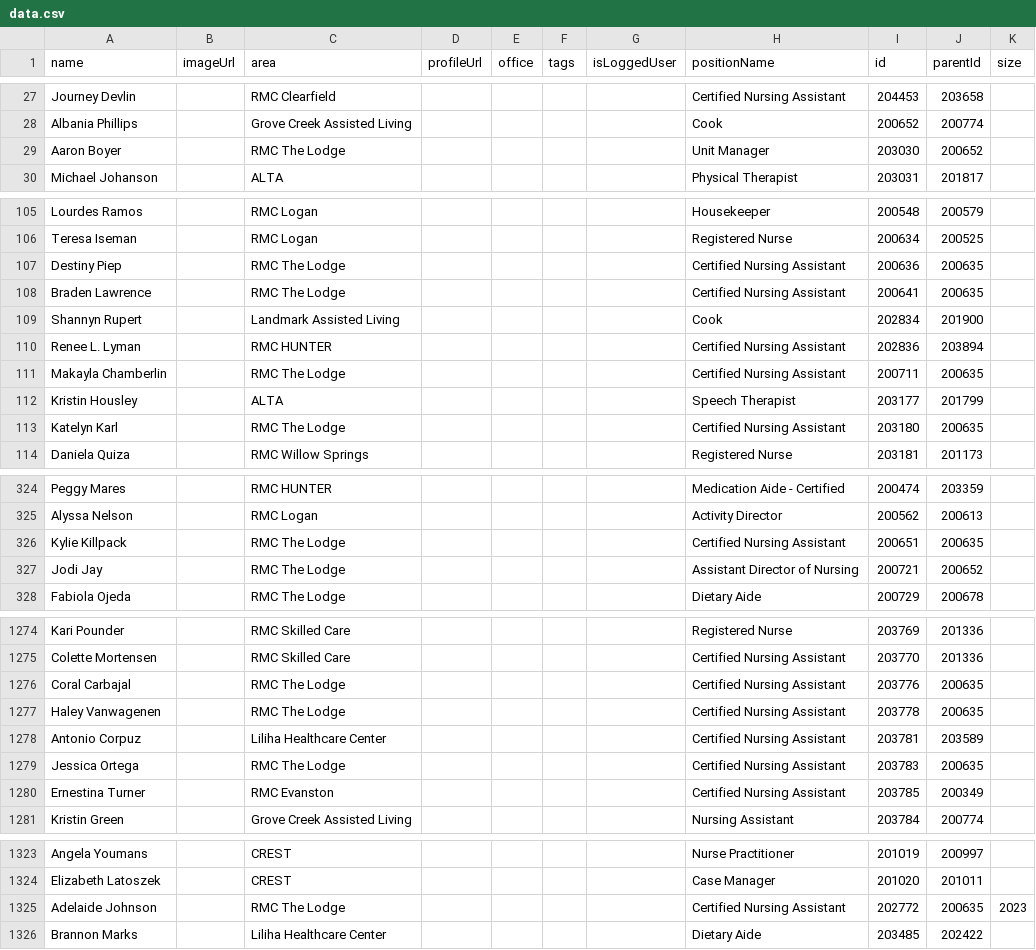
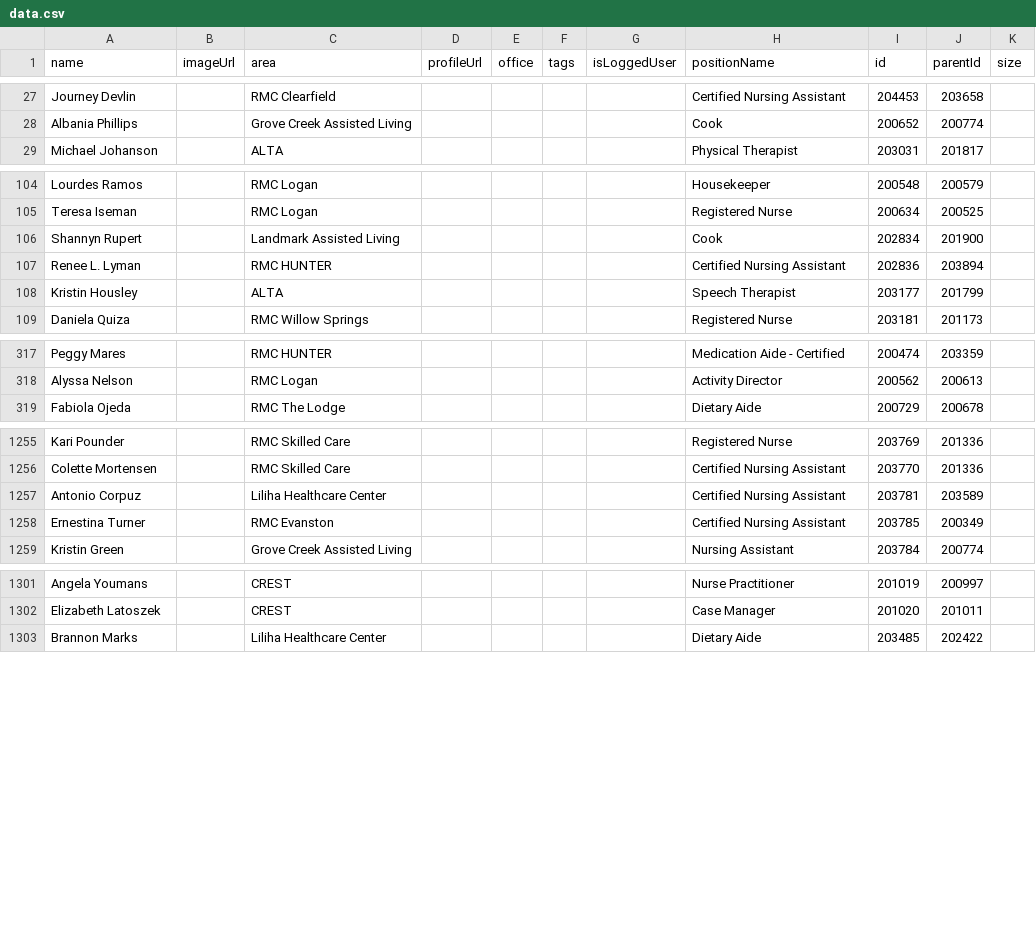
Before and after one commit to jbeals12/org, a CSV file: data.csv, drawn as a sheet; only a part is shown, gaps mark what is left out; the diff covers the shown part only; the diff names each change by its address in the sheet, - before the commit and + after, or states it on an @@ line.

Commit message:
Add files via upload

```diff
--- a/data.csv
+++ b/data.csv
-row 29: Aaron Boyer |  | RMC The Lodge |  |  |  |  | Unit Manager | 203030 | 200652
-row 107: Destiny Piep |  | RMC The Lodge |  |  |  |  | Certified Nursing Assistant | 200636 | 200635
-row 108: Braden Lawrence |  | RMC The Lodge |  |  |  |  | Certified Nursing Assistant | 200641 | 200635
-row 111: Makayla Chamberlin |  | RMC The Lodge |  |  |  |  | Certified Nursing Assistant | 200711 | 200635
-row 113: Katelyn Karl |  | RMC The Lodge |  |  |  |  | Certified Nursing Assistant | 203180 | 200635
-row 326: Kylie Killpack |  | RMC The Lodge |  |  |  |  | Certified Nursing Assistant | 200651 | 200635
-row 327: Jodi Jay |  | RMC The Lodge |  |  |  |  | Assistant Director of Nursing | 200721 | 200652
-row 1276: Coral Carbajal |  | RMC The Lodge |  |  |  |  | Certified Nursing Assistant | 203776 | 200635
-row 1277: Haley Vanwagenen |  | RMC The Lodge |  |  |  |  | Certified Nursing Assistant | 203778 | 200635
-row 1279: Jessica Ortega |  | RMC The Lodge |  |  |  |  | Certified Nursing Assistant | 203783 | 200635
-row 1325: Adelaide Johnson |  | RMC The Lodge |  |  |  |  | Certified Nursing Assistant | 202772 | 200635 | 2023
```
Also changed, not shown: 20 removed rows elsewhere in this file.
